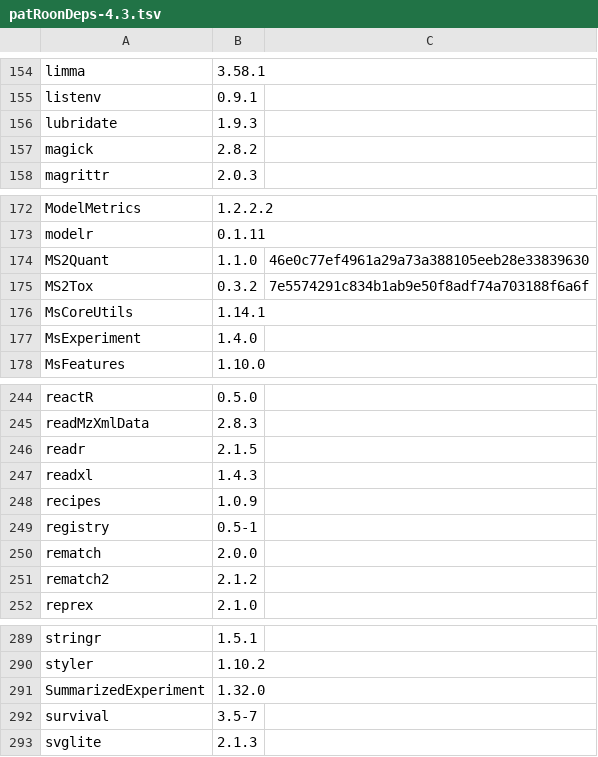
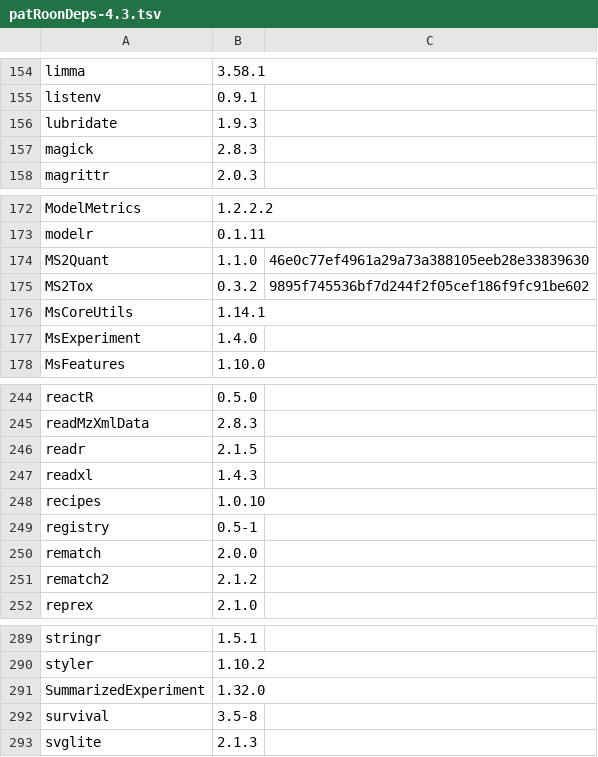
Before and after one commit to rickhelmus/patRoonDeps, a TSV file: patRoonDeps-4.3.tsv, drawn as a sheet; only a part is shown, gaps mark what is left out; the diff covers the shown part only.

```diff
--- a/patRoonDeps-4.3.tsv
+++ b/patRoonDeps-4.3.tsv
@@ -156,3 +156,3 @@ listenv	0.9.1
 lubridate	1.9.3	
-magick	2.8.2	
+magick	2.8.3	
 magrittr	2.0.3	
@@ -174,3 +174,3 @@ modelr	0.1.11
 MS2Quant	1.1.0	46e0c77ef4961a29a73a388105eeb28e33839630
-MS2Tox	0.3.2	7e5574291c834b1ab9e50f8adf74a703188f6a6f
+MS2Tox	0.3.2	9895f745536bf7d244f2f05cef186f9fc91be602
 MsCoreUtils	1.14.1	
@@ -247,3 +247,3 @@ readr	2.1.5
 readxl	1.4.3	
-recipes	1.0.9	
+recipes	1.0.10	
 registry	0.5-1	
@@ -291,3 +291,3 @@ styler	1.10.2
 SummarizedExperiment	1.32.0	
-survival	3.5-7	
+survival	3.5-8	
 svglite	2.1.3	
```
Also changed, not shown: 6 edited cells elsewhere in this file, patRoonDeps-4.2.tsv, 48 other files.
